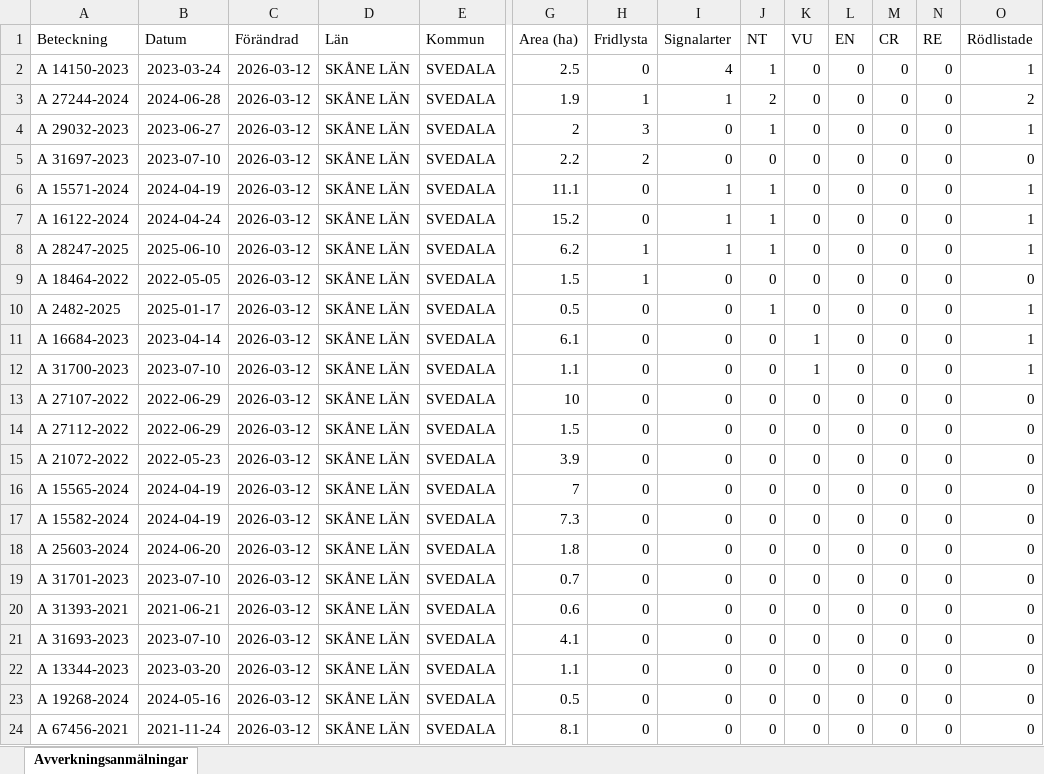
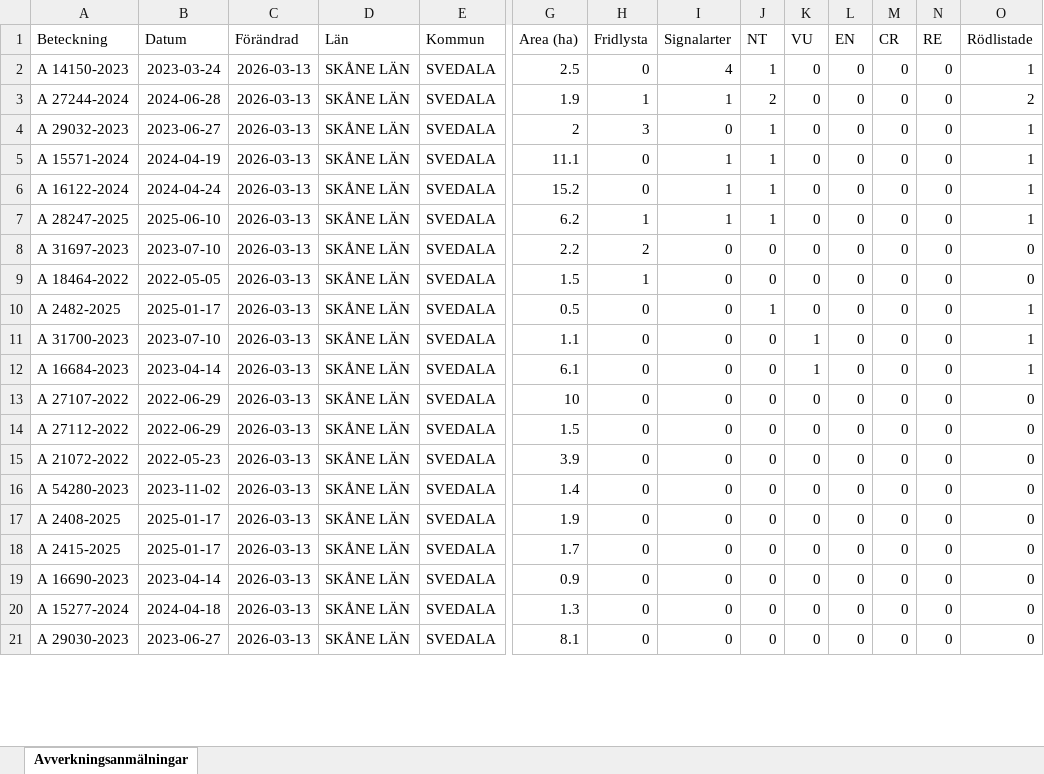
Before and after one commit to klasma/Logging_1263, an Excel workbook: Översikt SVEDALA.xlsx, sheet Avverkningsanmälningar, drawn as a sheet; only a part is shown, gaps mark what is left out; values as stored, in another font and other column widths than the file's, no borders; removed rows and columns are numbered as before the commit, all else as after; rows hold the shown columns only; the diff covers the shown part only; the diff names each change by its address in the sheet, - before the commit and + after, or states it on an @@ line.

```diff
--- a/Översikt SVEDALA.xlsx (sheet Avverkningsanmälningar)
+++ b/Översikt SVEDALA.xlsx (sheet Avverkningsanmälningar)
-C2:C4 (Förändrad): 2026-03-12
+C2:C4 (Förändrad): 2026-03-13
-row 5: A 31697-2023 | 2023-07-10 | 2026-03-12 | SKÅNE LÄN | SVEDALA | 2.2 | 2 | 0 | 0 | 0 | 0 | 0 | 0 | 0
-C5:C7 (Förändrad): 2026-03-12
+C5:C7 (Förändrad): 2026-03-13
+row 8: A 31697-2023 | 2023-07-10 | 2026-03-13 | SKÅNE LÄN | SVEDALA | 2.2 | 2 | 0 | 0 | 0 | 0 | 0 | 0 | 0
-C9:C10 (Förändrad): 2026-03-12
+C9:C10 (Förändrad): 2026-03-13
-row 11: A 16684-2023 | 2023-04-14 | 2026-03-12 | SKÅNE LÄN | SVEDALA | 6.1 | 0 | 0 | 0 | 1 | 0 | 0 | 0 | 1
-C11 (Förändrad): 2026-03-12
+C11 (Förändrad): 2026-03-13
+row 12: A 16684-2023 | 2023-04-14 | 2026-03-13 | SKÅNE LÄN | SVEDALA | 6.1 | 0 | 0 | 0 | 1 | 0 | 0 | 0 | 1
-C13:C15 (Förändrad): 2026-03-12
+C13:C15 (Förändrad): 2026-03-13
-row 16: A 15565-2024 | 2024-04-19 | 2026-03-12 | SKÅNE LÄN | SVEDALA | 7 | 0 | 0 | 0 | 0 | 0 | 0 | 0 | 0
-row 17: A 15582-2024 | 2024-04-19 | 2026-03-12 | SKÅNE LÄN | SVEDALA | 7.3 | 0 | 0 | 0 | 0 | 0 | 0 | 0 | 0
-A16 (Beteckning): A 25603-2024
+A16 (Beteckning): A 54280-2023
-B16 (Datum): 2024-06-20
+B16 (Datum): 2023-11-02
-C16:C19 (Förändrad): 2026-03-12
+C16:C19 (Förändrad): 2026-03-13
-G16 (Area (ha)): 1.8
+G16 (Area (ha)): 1.4
-A17 (Beteckning): A 31701-2023
+A17 (Beteckning): A 2408-2025
-B17 (Datum): 2023-07-10
+B17 (Datum): 2025-01-17
-G17 (Area (ha)): 0.7
+G17 (Area (ha)): 1.9
-A18 (Beteckning): A 31393-2021
+A18 (Beteckning): A 2415-2025
-B18 (Datum): 2021-06-21
+B18 (Datum): 2025-01-17
-G18 (Area (ha)): 0.6
+G18 (Area (ha)): 1.7
-A19 (Beteckning): A 31693-2023
+A19 (Beteckning): A 16690-2023
-B19 (Datum): 2023-07-10
+B19 (Datum): 2023-04-14
-G19 (Area (ha)): 4.1
+G19 (Area (ha)): 0.9
-row 22: A 13344-2023 | 2023-03-20 | 2026-03-12 | SKÅNE LÄN | SVEDALA | 1.1 | 0 | 0 | 0 | 0 | 0 | 0 | 0 | 0
-A20 (Beteckning): A 19268-2024
+A20 (Beteckning): A 15277-2024
-B20 (Datum): 2024-05-16
+B20 (Datum): 2024-04-18
-C20:C21 (Förändrad): 2026-03-12
+C20:C21 (Förändrad): 2026-03-13
-G20 (Area (ha)): 0.5
+G20 (Area (ha)): 1.3
-A21 (Beteckning): A 67456-2021
+A21 (Beteckning): A 29030-2023
-B21 (Datum): 2021-11-24
+B21 (Datum): 2023-06-27
```
Also changed, not shown: 6 added rows, 3 removed rows and 70 edited cells elsewhere in this sheet, artfynd/A 14150-2023 artfynd.xlsx, artfynd/A 18464-2022 artfynd.xlsx, 56 other files.
